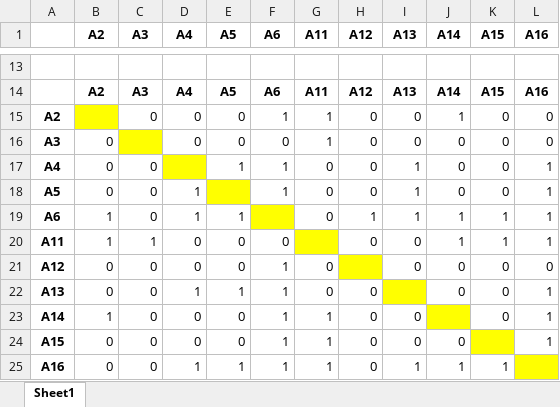
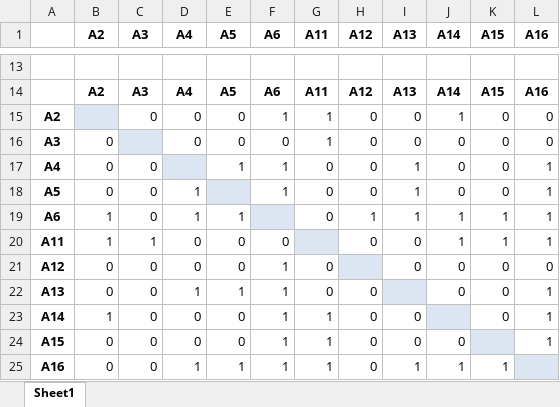
Before and after one commit to lalalaoalla/static-analysis-of-non-numeric-data, an Excel workbook: 1лаба/p_value_qual.xlsx, sheet Sheet1, drawn as a sheet; only a part is shown, gaps mark what is left out; values as stored, in another font and other column widths than the file's, no borders; the diff names each change by its address in the sheet, - before the commit and + after, or states it on an @@ line.

```diff
--- a/1лаба/p_value_qual.xlsx (sheet Sheet1)
+++ b/1лаба/p_value_qual.xlsx (sheet Sheet1)
-B15 fill: #FFFF00
+B15 fill: #DCE6F2
-C16 fill: #FFFF00
+C16 fill: #DCE6F2
-D17 fill: #FFFF00
+D17 fill: #DCE6F2
-E18 fill: #FFFF00
+E18 fill: #DCE6F2
-F19 fill: #FFFF00
+F19 fill: #DCE6F2
-G20 fill: #FFFF00
+G20 fill: #DCE6F2
-H21 fill: #FFFF00
+H21 fill: #DCE6F2
-I22 fill: #FFFF00
+I22 fill: #DCE6F2
-J23 fill: #FFFF00
+J23 fill: #DCE6F2
-K24 fill: #FFFF00
+K24 fill: #DCE6F2
-L25 fill: #FFFF00
+L25 fill: #DCE6F2
```
Also changed, not shown: 1лаба/Perest_qual.xlsx, 1лаба/Perest_quan.xlsx, 7 other files.
